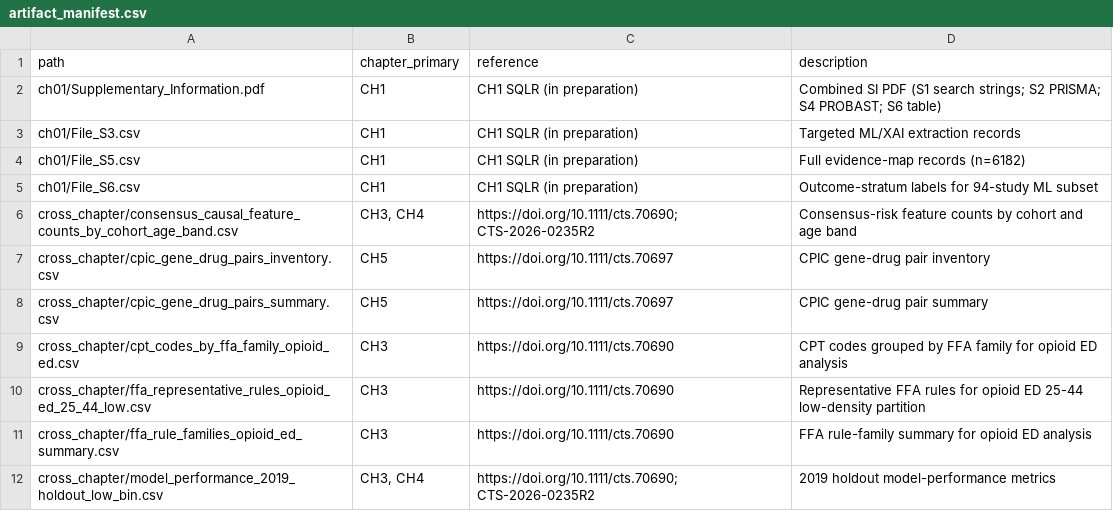
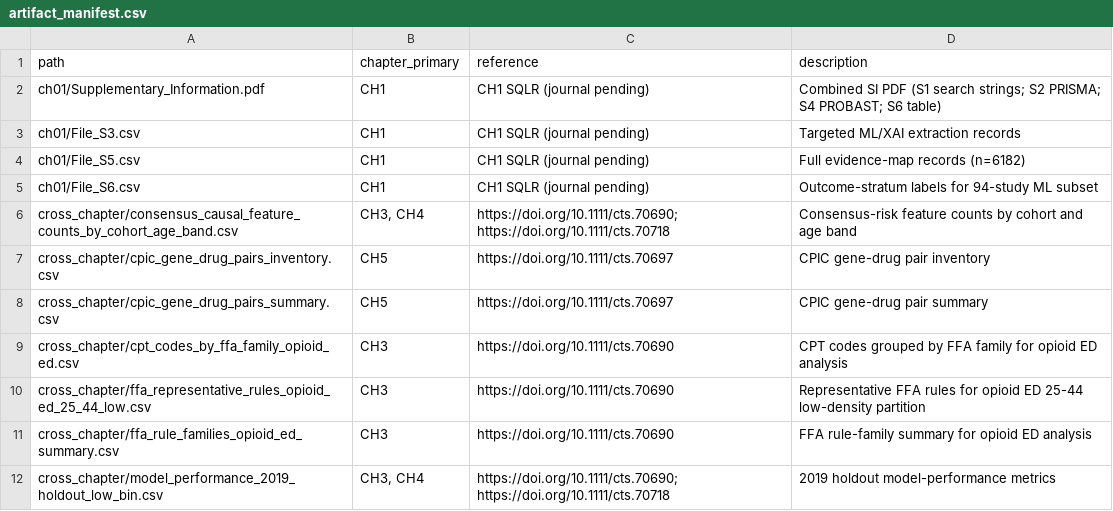
Before and after one commit to Jerome3590/pgx-analysis, a CSV file: public-manuscript/artifacts/artifact_manifest.csv, drawn as a sheet.

Commit message:
Align public paper list with jerome-dixon.io publications.

```diff
--- a/public-manuscript/artifacts/artifact_manifest.csv
+++ b/public-manuscript/artifacts/artifact_manifest.csv
@@ -1,7 +1,7 @@
 path,chapter_primary,reference,description
-ch01/Supplementary_Information.pdf,CH1,CH1 SQLR (in preparation),Combined SI PDF (S1 search strings; S2 PRISMA; S4 PROBAST; S6 table)
-ch01/File_S3.csv,CH1,CH1 SQLR (in preparation),Targeted ML/XAI extraction records
-ch01/File_S5.csv,CH1,CH1 SQLR (in preparation),Full evidence-map records (n=6182)
-ch01/File_S6.csv,CH1,CH1 SQLR (in preparation),Outcome-stratum labels for 94-study ML subset
-cross_chapter/consensus_causal_feature_counts_by_cohort_age_band.csv,"CH3, CH4",https://doi.org/10.1111/cts.70690; CTS-2026-0235R2,Consensus-risk feature counts by cohort and age band
+ch01/Supplementary_Information.pdf,CH1,CH1 SQLR (journal pending),Combined SI PDF (S1 search strings; S2 PRISMA; S4 PROBAST; S6 table)
+ch01/File_S3.csv,CH1,CH1 SQLR (journal pending),Targeted ML/XAI extraction records
+ch01/File_S5.csv,CH1,CH1 SQLR (journal pending),Full evidence-map records (n=6182)
+ch01/File_S6.csv,CH1,CH1 SQLR (journal pending),Outcome-stratum labels for 94-study ML subset
+cross_chapter/consensus_causal_feature_counts_by_cohort_age_band.csv,"CH3, CH4",https://doi.org/10.1111/cts.70690; https://doi.org/10.1111/cts.70718,Consensus-risk feature counts by cohort and age band
 cross_chapter/cpic_gene_drug_pairs_inventory.csv,CH5,https://doi.org/10.1111/cts.70697,CPIC gene-drug pair inventory
@@ -11,2 +11,2 @@ cross_chapter/ffa_representative_rules_opioid_ed_25_44_low.csv,CH3,https://doi.o
 cross_chapter/ffa_rule_families_opioid_ed_summary.csv,CH3,https://doi.org/10.1111/cts.70690,FFA rule-family summary for opioid ED analysis
-cross_chapter/model_performance_2019_holdout_low_bin.csv,"CH3, CH4",https://doi.org/10.1111/cts.70690; CTS-2026-0235R2,2019 holdout model-performance metrics
+cross_chapter/model_performance_2019_holdout_low_bin.csv,"CH3, CH4",https://doi.org/10.1111/cts.70690; https://doi.org/10.1111/cts.70718,2019 holdout model-performance metrics
```
Also changed, not shown: 3 other files.
